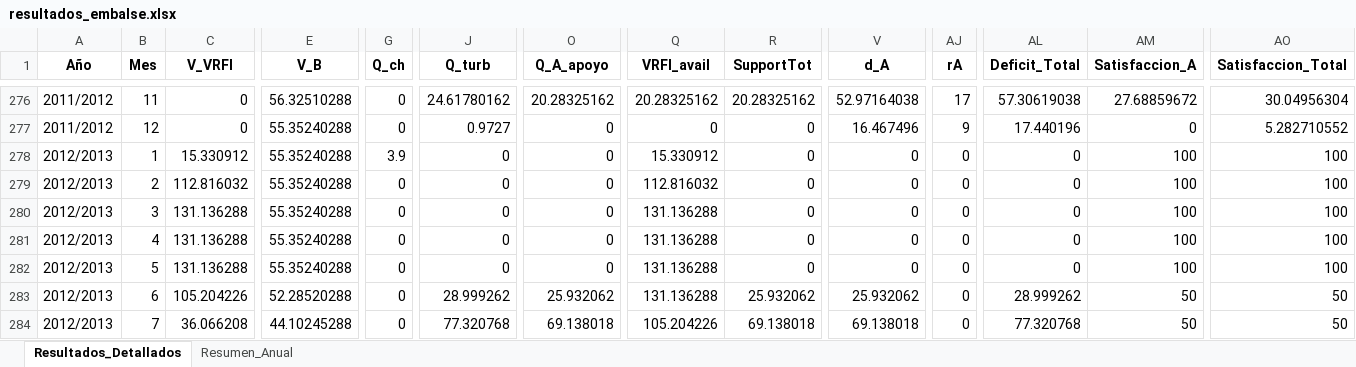
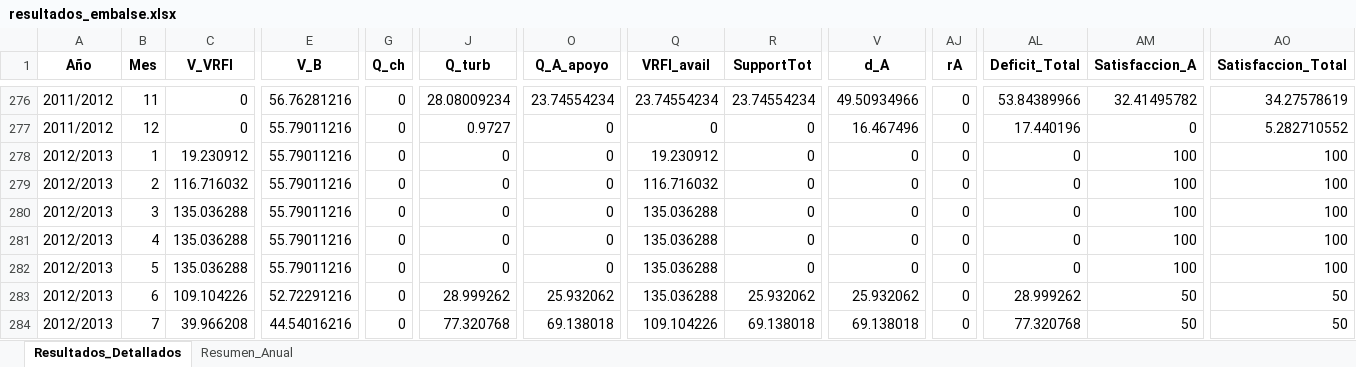
Before and after one commit to ManuelMandujano/Capstone, an Excel workbook: MODELO FLUJO/resultados_embalse.xlsx, sheet Resultados_Detallados, drawn as a sheet; only a part is shown, gaps mark what is left out; values as stored, in another font and other column widths than the file's, no borders; the diff covers the shown part only; the diff names each change by its address in the sheet, - before the commit and + after, or states it on an @@ line.

```diff
--- a/MODELO FLUJO/resultados_embalse.xlsx (sheet Resultados_Detallados)
+++ b/MODELO FLUJO/resultados_embalse.xlsx (sheet Resultados_Detallados)
-E276 (V_B): 56.32510288
+E276 (V_B): 56.76281216
-J276 (Q_turb): 24.61780162
+J276 (Q_turb): 28.08009234
-O276 (Q_A_apoyo): 20.28325162
+O276 (Q_A_apoyo): 23.74554234
-Q276 (VRFI_avail): 20.28325162
+Q276 (VRFI_avail): 23.74554234
-R276 (SupportTot): 20.28325162
+R276 (SupportTot): 23.74554234
-V276 (d_A): 52.97164038
+V276 (d_A): 49.50934966
-AJ276 (rA): 17
+AJ276 (rA): 0
-AL276 (Deficit_Total): 57.30619038
+AL276 (Deficit_Total): 53.84389966
-AM276 (Satisfaccion_A): 27.68859672
+AM276 (Satisfaccion_A): 32.41495782
-AO276 (Satisfaccion_Total): 30.04956304
+AO276 (Satisfaccion_Total): 34.27578619
-E277:E282 (V_B): 55.35240288
+E277:E282 (V_B): 55.79011216
-AJ277 (rA): 9
+AJ277 (rA): 0
-C278 (V_VRFI): 15.330912
+C278 (V_VRFI): 19.230912
-G278 (Q_ch): 3.9
+G278 (Q_ch): 0
-Q278 (VRFI_avail): 15.330912
+Q278 (VRFI_avail): 19.230912
-C279 (V_VRFI): 112.816032
+C279 (V_VRFI): 116.716032
-Q279 (VRFI_avail): 112.816032
+Q279 (VRFI_avail): 116.716032
-C280:C282 (V_VRFI): 131.136288
+C280:C282 (V_VRFI): 135.036288
-Q280:Q283 (VRFI_avail): 131.136288
+Q280:Q283 (VRFI_avail): 135.036288
-C283 (V_VRFI): 105.204226
+C283 (V_VRFI): 109.104226
-E283 (V_B): 52.28520288
+E283 (V_B): 52.72291216
-C284 (V_VRFI): 36.066208
+C284 (V_VRFI): 39.966208
-E284 (V_B): 44.10245288
+E284 (V_B): 44.54016216
-Q284 (VRFI_avail): 105.204226
+Q284 (VRFI_avail): 109.104226
```
Also changed, not shown: 860 edited cells elsewhere in this sheet, sheet Resumen_Anual, 4 other files.
